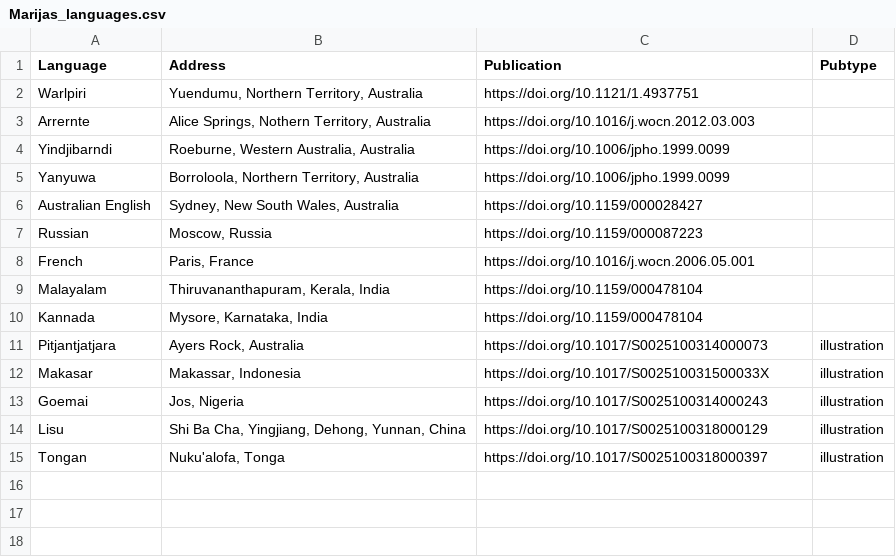
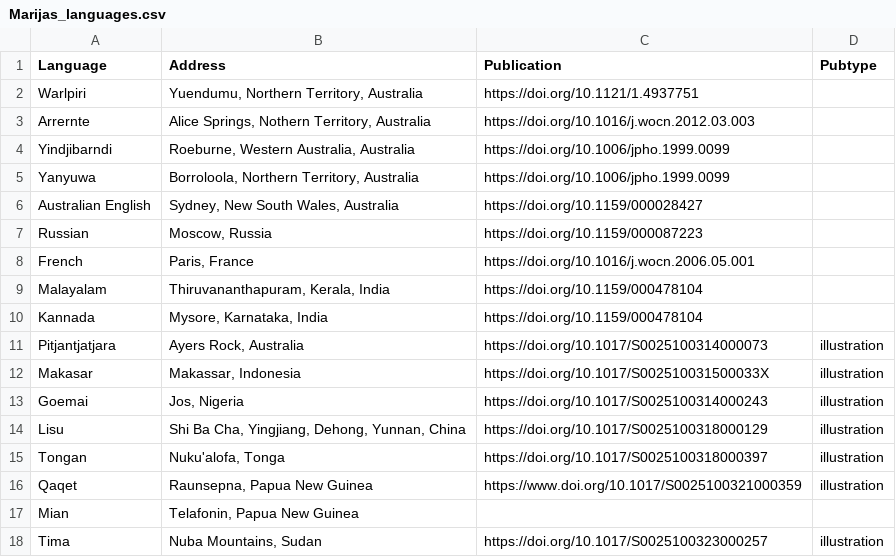
Before and after one commit to richardbeare/marijatabain, a CSV file: Marijas_languages.csv, drawn as a sheet.

Commit message:
updated marijas language work with Mian and Tima

```diff
--- a/Marijas_languages.csv
+++ b/Marijas_languages.csv
@@ -15 +15,4 @@ Lisu,"Shi Ba Cha, Yingjiang, Dehong, Yunnan, China",https://doi.org/10.1017/S002
 Tongan,"Nuku'alofa, Tonga",https://doi.org/10.1017/S0025100318000397,illustration
+Qaqet,"Raunsepna, Papua New Guinea",https://www.doi.org/10.1017/S0025100321000359,illustration
+Mian,"Telafonin, Papua New Guinea",,
+Tima,"Nuba Mountains, Sudan",https://doi.org/10.1017/S0025100323000257,illustration
```
Also changed, not shown: 4 other files.
